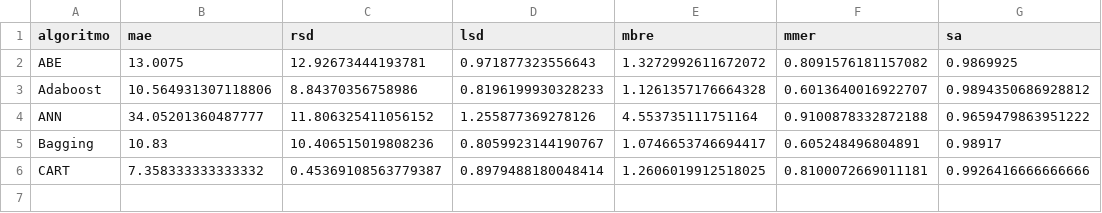
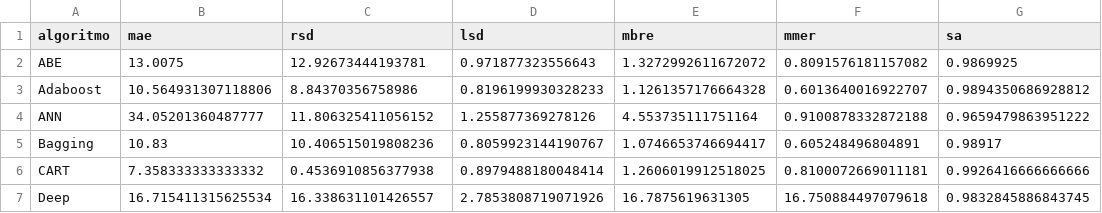
Before and after one commit to albertofernandezs/machine-learning, a CSV file: actualizacion/Albrecht.csv, drawn as a sheet.

Commit message:
Implementacion de algoritmos

```diff
--- a/actualizacion/Albrecht.csv
+++ b/actualizacion/Albrecht.csv
@@ -5,2 +5,3 @@ ANN,34.05201360487777,11.806325411056152,1.255877369278126,4.553735111751164,0.9
 Bagging,10.83,10.406515019808236,0.8059923144190767,1.0746653746694417,0.605248496804891,0.98917
-CART,7.358333333333332,0.45369108563779387,0.8979488180048414,1.2606019912518025,0.8100072669011181,0.9926416666666666
+CART,7.358333333333332,0.4536910856377938,0.8979488180048414,1.2606019912518025,0.8100072669011181,0.9926416666666666
+Deep,16.715411315625534,16.338631101426557,2.7853808719071926,16.7875619631305,16.750884497079618,0.9832845886843745
```
